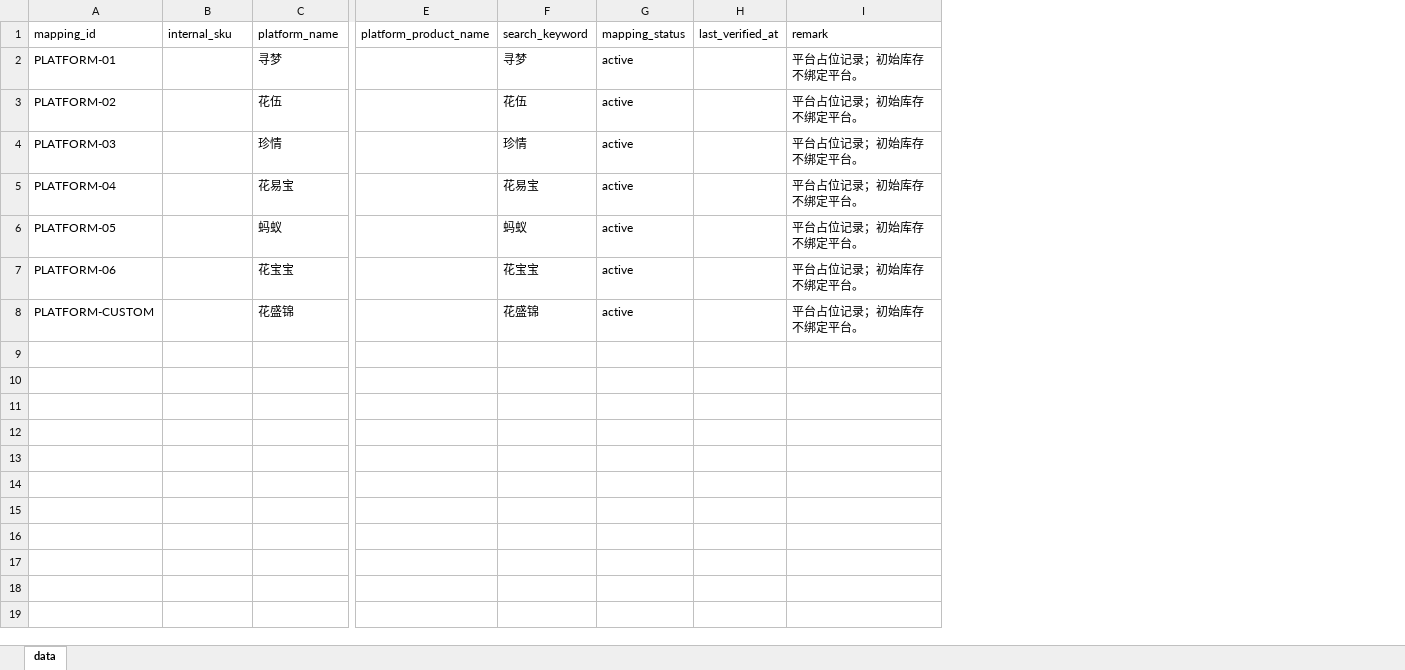
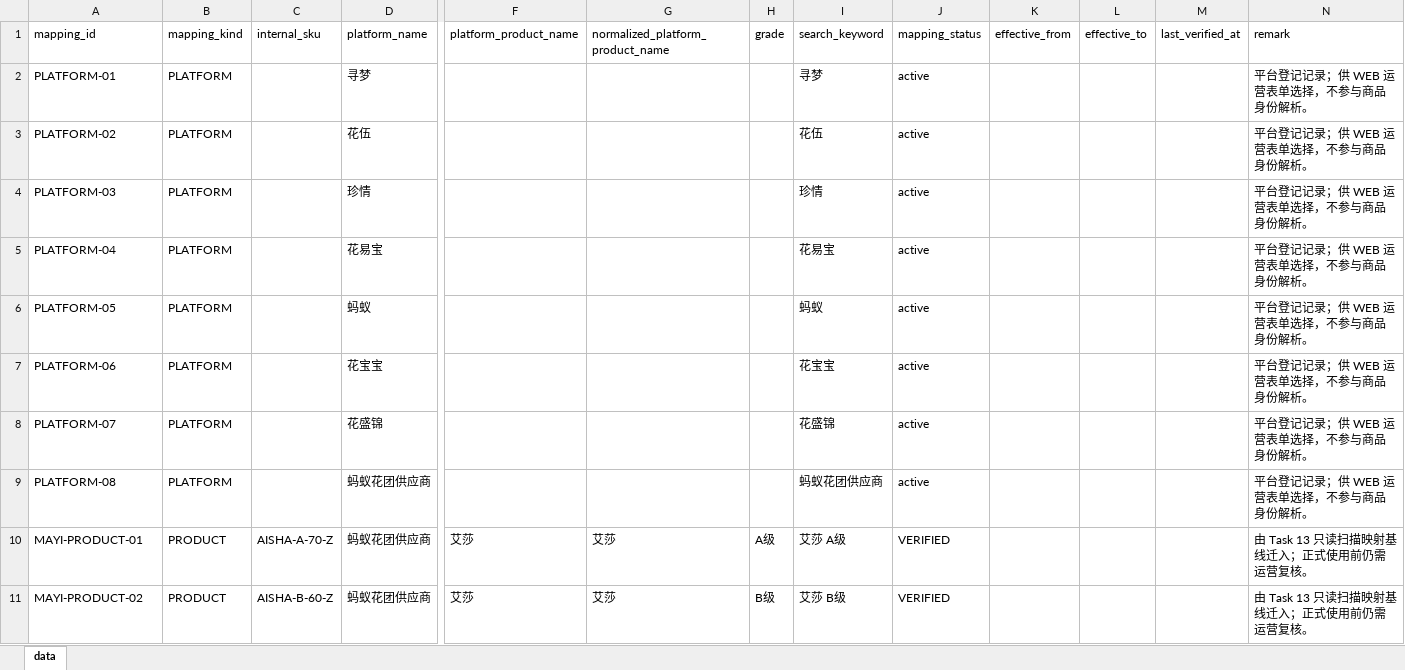
Before and after one commit to etereath/PRA-project, an Excel workbook: data/samples/platform_mappings.xlsx, sheet data, drawn as a sheet; only a part is shown, gaps mark what is left out; values as stored, in another font and other column widths than the file's, no cell formats; table styles not drawn; addresses are those after the commit; rows hold the shown columns only; the diff covers the shown part only; the diff names each change by its address in the sheet, - before the commit and + after, or states it on an @@ line.

Commit message:
Implement task 13.5-2 mapping and scan input core

```diff
--- a/data/samples/platform_mappings.xlsx (sheet data)
+++ b/data/samples/platform_mappings.xlsx (sheet data)
+column B (mapping_kind), rows 2-8: all PLATFORM
+column G (normalized_platform_product_name), empty
+column H (grade), empty
+column K (effective_from), empty
+column L (effective_to), empty
-N2:N8 (remark): 平台占位记录；初始库存不绑定平台。
+N2:N8 (remark): 平台登记记录；供 WEB 运营表单选择，不参与商品身份解析。
-A8 (mapping_id): PLATFORM-CUSTOM
+A8 (mapping_id): PLATFORM-07
+row 9: PLATFORM-08 | PLATFORM |  | 蚂蚁花团供应商 |  |  |  | 蚂蚁花团供应商 | active |  |  |  | 平台登记记录；供 WEB 运营表单选择，不参与商品身份解析。
+row 10: MAYI-PRODUCT-01 | PRODUCT | AISHA-A-70-Z | 蚂蚁花团供应商 | 艾莎 | 艾莎 | A级 | 艾莎 A级 | VERIFIED |  |  |  | 由 Task 13 只读扫描映射基线迁入；正式使用前仍需运营复核。
+row 11: MAYI-PRODUCT-02 | PRODUCT | AISHA-B-60-Z | 蚂蚁花团供应商 | 艾莎 | 艾莎 | B级 | 艾莎 B级 | VERIFIED |  |  |  | 由 Task 13 只读扫描映射基线迁入；正式使用前仍需运营复核。
```
Also changed, not shown: 10 added rows elsewhere in this sheet, cell formats, 13 other files.
